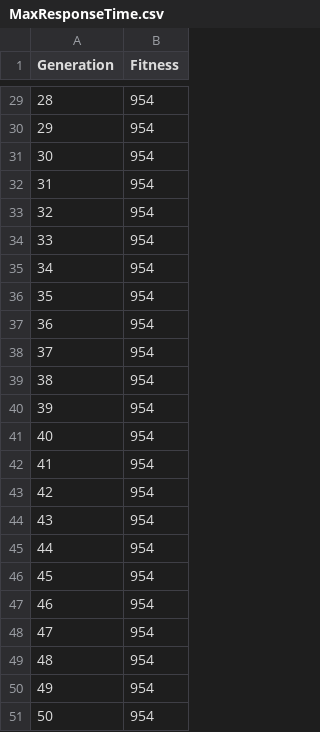
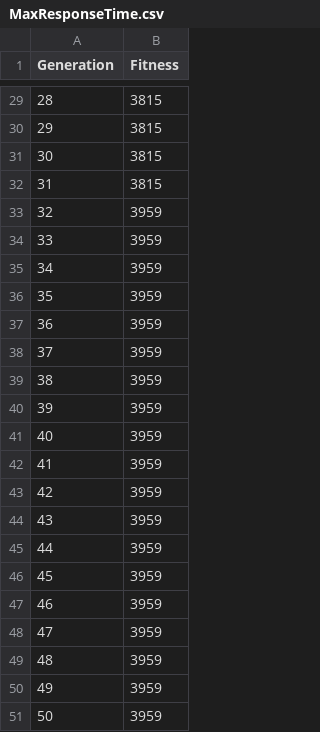
Before and after one commit to huanginch/GAFuzz, a CSV file: res/MaxResponseTime.csv, drawn as a sheet; only a part is shown, gaps mark what is left out; the diff covers the shown part only.

```diff
--- a/res/MaxResponseTime.csv
+++ b/res/MaxResponseTime.csv
@@ -29,23 +29,23 @@ Generation,Fitness
-28,954
-29,954
-30,954
-31,954
-32,954
-33,954
-34,954
-35,954
-36,954
-37,954
-38,954
-39,954
-40,954
-41,954
-42,954
-43,954
-44,954
-45,954
-46,954
-47,954
-48,954
-49,954
-50,954
+28,3815
+29,3815
+30,3815
+31,3815
+32,3959
+33,3959
+34,3959
+35,3959
+36,3959
+37,3959
+38,3959
+39,3959
+40,3959
+41,3959
+42,3959
+43,3959
+44,3959
+45,3959
+46,3959
+47,3959
+48,3959
+49,3959
+50,3959
```
Also changed, not shown: 27 edited cells elsewhere in this file, res/MeanResponseTime.csv, 4 other files.
